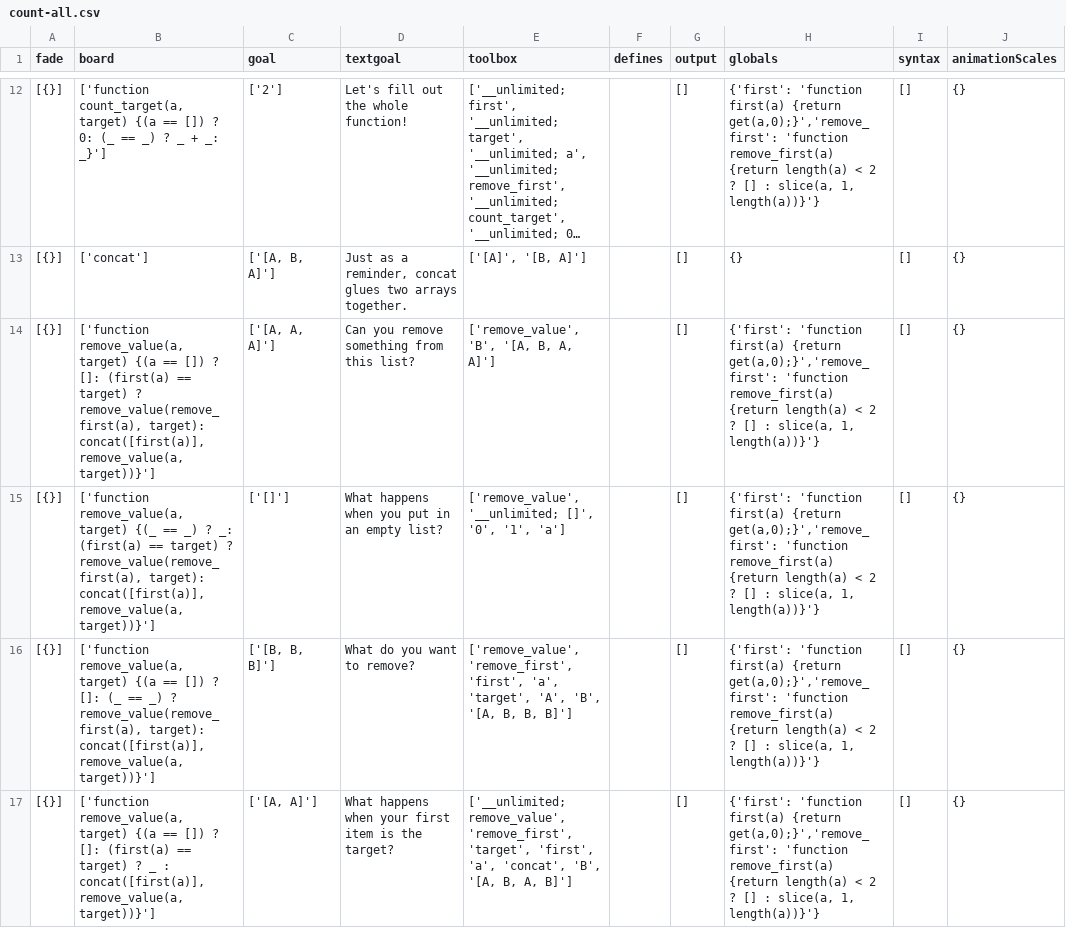
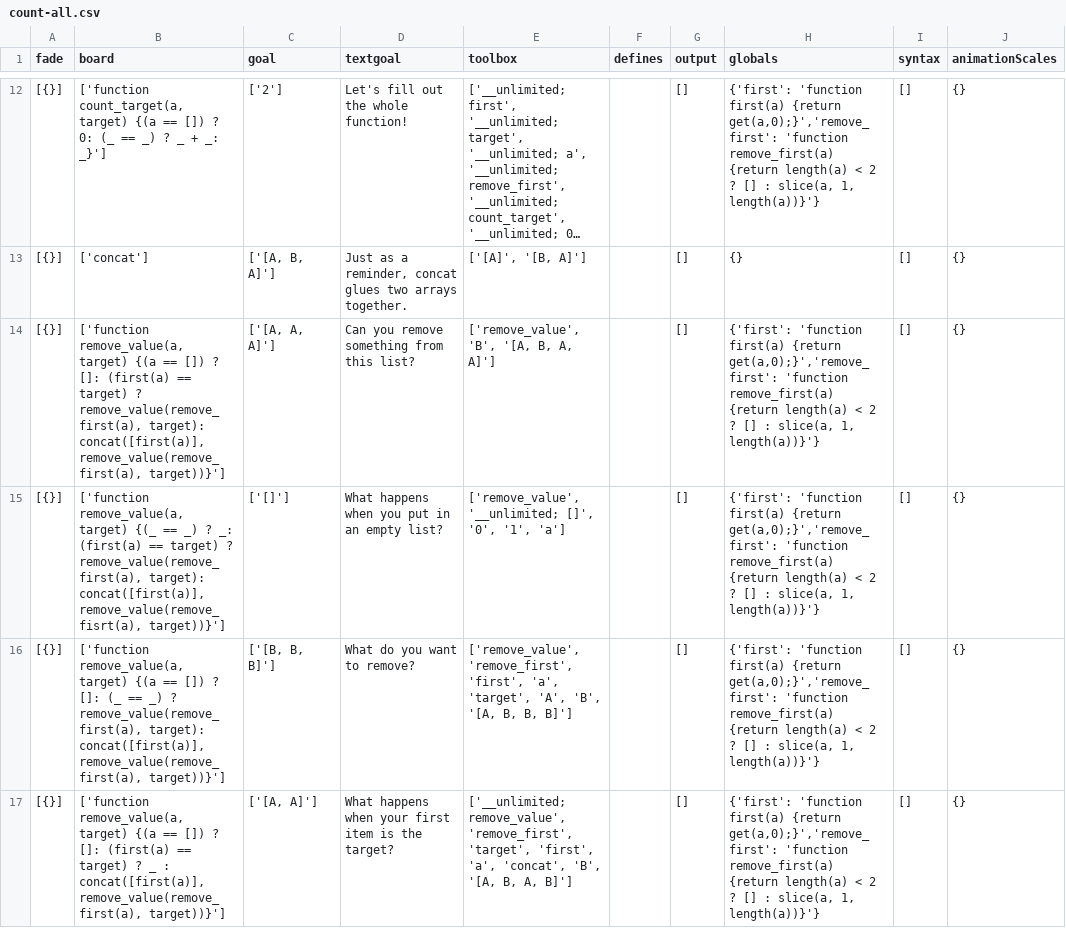
Before and after one commit to laptou/reduct, a CSV file: chapterutil/levels/count-all.csv, drawn as a sheet; only a part is shown, gaps mark what is left out; long unchanged cells end in …; the diff covers the shown part only.

Commit message:
Fixed a couple of small errors in the new levels.

```diff
--- a/chapterutil/levels/count-all.csv
+++ b/chapterutil/levels/count-all.csv
@@ -13,5 +13,5 @@
 [{}],['concat'],"['[A, B, A]']","Just as a reminder, concat glues two arrays together. ","['[A]', '[B, A]']",,[],{},[],{}
-[{}],"['function remove_value(a, target) {(a == []) ? []: (first(a) == target) ? remove_value(remove_first(a), target): concat([first(a)], remove_value(a, target))}']","['[A, A, A]']",Can you remove something from this list? ,"['remove_value', 'B', '[A, B, A, A]']",,[],"{'first': 'function first(a) {return get(a,0);}','remove_first': 'function remove_first(a) {return length(a) < 2 ? [] : slice(a, 1, length(a))}'}",[],{}
-[{}],"['function remove_value(a, target) {(_ == _) ? _: (first(a) == target) ? remove_value(remove_first(a), target): concat([first(a)], remove_value(a, target))}']",['[]'],What happens when you put in an empty list? ,"['remove_value', '__unlimited; []', '0', '1', 'a']",,[],"{'first': 'function first(a) {return get(a,0);}','remove_first': 'function remove_first(a) {return length(a) < 2 ? [] : slice(a, 1, length(a))}'}",[],{}
-[{}],"['function remove_value(a, target) {(a == []) ? []: (_ == _) ? remove_value(remove_first(a), target): concat([first(a)], remove_value(a, target))}']","['[B, B, B]']",What do you want to remove? ,"['remove_value', 'remove_first', 'first', 'a', 'target', 'A', 'B', '[A, B, B, B]']",,[],"{'first': 'function first(a) {return get(a,0);}','remove_first': 'function remove_first(a) {return length(a) < 2 ? [] : slice(a, 1, length(a))}'}",[],{}
-[{}],"['function remove_value(a, target) {(a == []) ? []: (first(a) == target) ? _ : concat([first(a)], remove_value(a, target))}']","['[A, A]']",What happens when your first item is the target? ,"['__unlimited; remove_value', 'remove_first', 'target', 'first', 'a', 'concat', 'B', '[A, B, A, B]']",,[],"{'first': 'function first(a) {return get(a,0);}','remove_first': 'function remove_first(a) {return length(a) < 2 ? [] : slice(a, 1, length(a))}'}",[],{}
+[{}],"['function remove_value(a, target) {(a == []) ? []: (first(a) == target) ? remove_value(remove_first(a), target): concat([first(a)], remove_value(remove_first(a), target))}']","['[A, A, A]']",Can you remove something from this list? ,"['remove_value', 'B', '[A, B, A, A]']",,[],"{'first': 'function first(a) {return get(a,0);}','remove_first': 'function remove_first(a) {return length(a) < 2 ? [] : slice(a, 1, length(a))}'}",[],{}
+[{}],"['function remove_value(a, target) {(_ == _) ? _: (first(a) == target) ? remove_value(remove_first(a), target): concat([first(a)], remove_value(remove_fisrt(a), target))}']",['[]'],What happens when you put in an empty list? ,"['remove_value', '__unlimited; []', '0', '1', 'a']",,[],"{'first': 'function first(a) {return get(a,0);}','remove_first': 'function remove_first(a) {return length(a) < 2 ? [] : slice(a, 1, length(a))}'}",[],{}
+[{}],"['function remove_value(a, target) {(a == []) ? []: (_ == _) ? remove_value(remove_first(a), target): concat([first(a)], remove_value(remove_first(a), target))}']","['[B, B, B]']",What do you want to remove? ,"['remove_value', 'remove_first', 'first', 'a', 'target', 'A', 'B', '[A, B, B, B]']",,[],"{'first': 'function first(a) {return get(a,0);}','remove_first': 'function remove_first(a) {return length(a) < 2 ? [] : slice(a, 1, length(a))}'}",[],{}
+[{}],"['function remove_value(a, target) {(a == []) ? []: (first(a) == target) ? _ : concat([first(a)], remove_value(remove_first(a), target))}']","['[A, A]']",What happens when your first item is the target? ,"['__unlimited; remove_value', 'remove_first', 'target', 'first', 'a', 'concat', 'B', '[A, B, A, B]']",,[],"{'first': 'function first(a) {return get(a,0);}','remove_first': 'function remove_first(a) {return length(a) < 2 ? [] : slice(a, 1, length(a))}'}",[],{}
```
Also changed, not shown: 4 edited cells elsewhere in this file, 2 other files.
